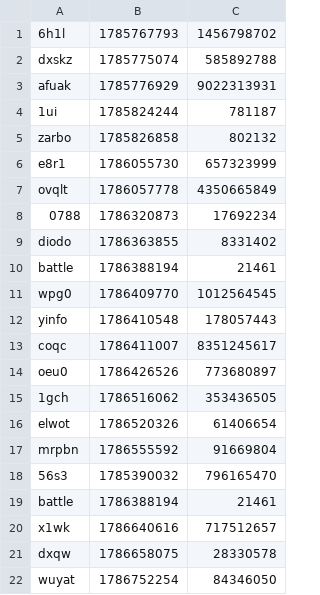
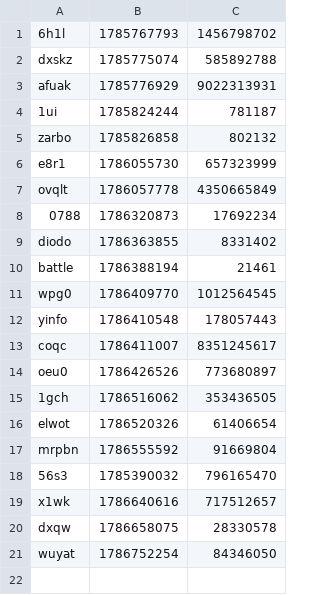
Before and after one commit to iqfi/special-octo-journey, a CSV file: src/extgendialog.csv, drawn as a sheet; the diff names each change by its address in the sheet, - before the commit and + after, or states it on an @@ line.

Commit message:
Update extgendialog.csv

```diff
--- a/src/extgendialog.csv
+++ b/src/extgendialog.csv
-row 19: battle | 1786388194 | 21461
```
